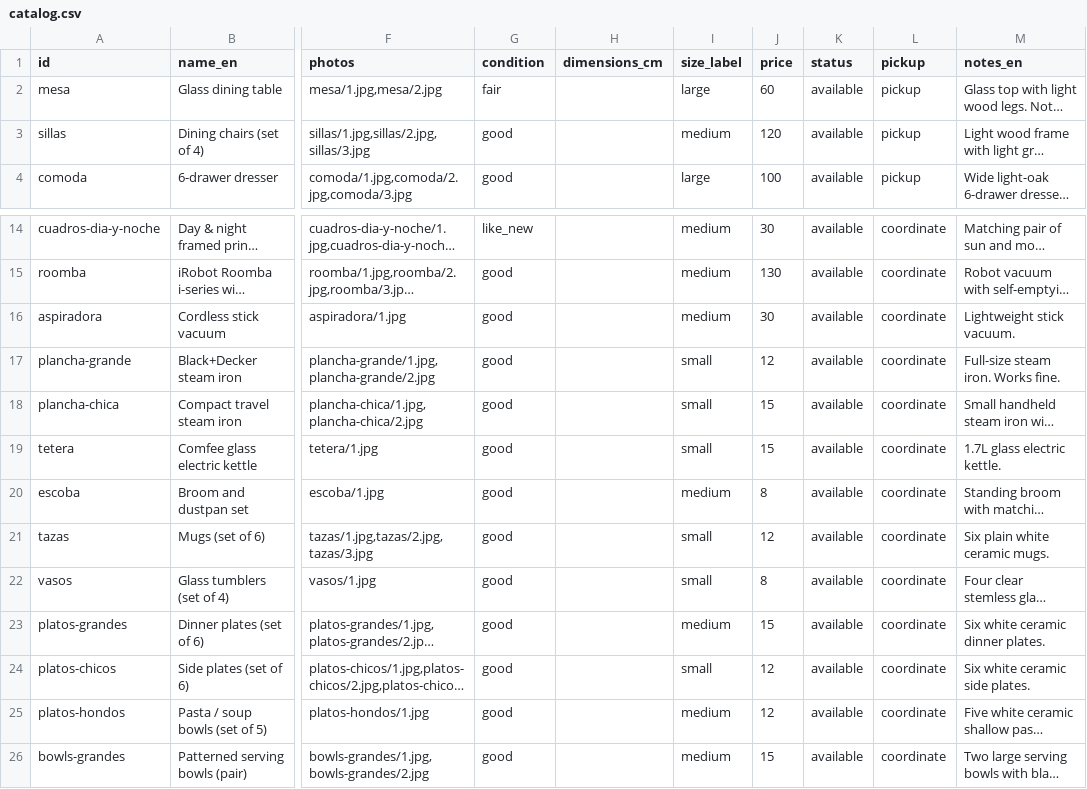
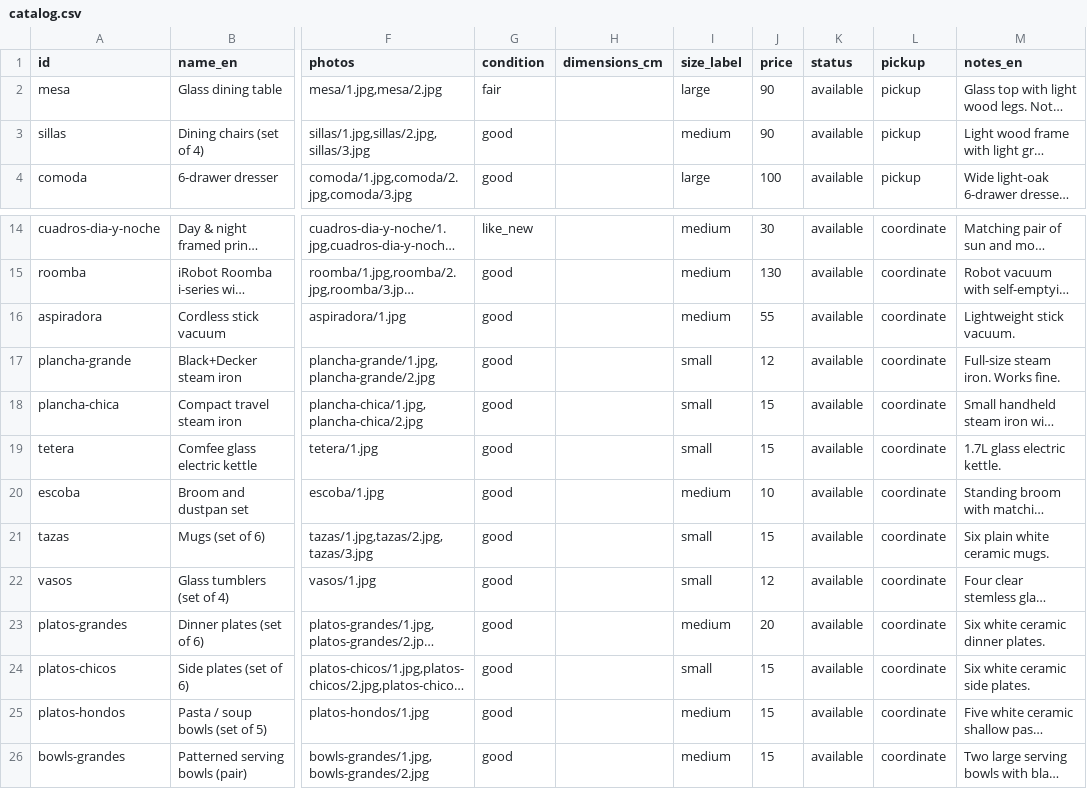
Before and after one commit to rhanuch/venta, a CSV file: catalog.csv, drawn as a sheet; only a part is shown, gaps mark what is left out; long unchanged cells end in …; the diff names each change by its address in the sheet, - before the commit and + after, or states it on an @@ line.

```diff
--- a/catalog.csv
+++ b/catalog.csv
-J2 (price): 60
+J2 (price): 90
-J3 (price): 120
+J3 (price): 90
-J16 (price): 30
+J16 (price): 55
-J20 (price): 8
+J20 (price): 10
-J21 (price): 12
+J21 (price): 15
-J22 (price): 8
+J22 (price): 12
-J23 (price): 15
+J23 (price): 20
-J24:J25 (price): 12
+J24:J25 (price): 15
```
Also changed, not shown: docs/catalog.csv.
